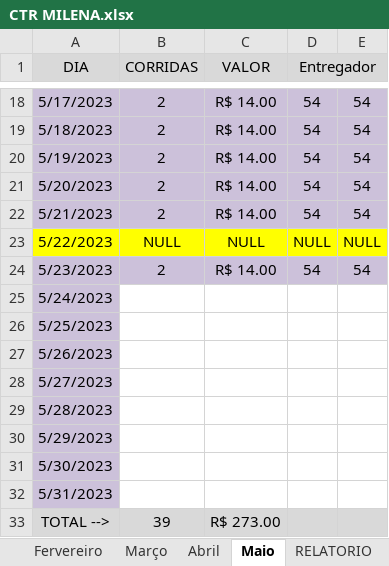
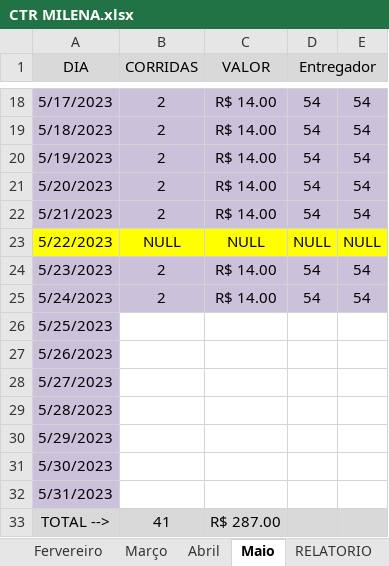
Before and after one commit to DanielGermanosilva/CORRIDAS, an Excel workbook: CTR MILENA.xlsx, sheet Maio, drawn as a sheet; only a part is shown, gaps mark what is left out; values as stored, in another font and other column widths than the file's, no borders; the diff names each change by its address in the sheet, - before the commit and + after, or states it on an @@ line.

Commit message:
Update CTR MILENA.xlsx

```diff
--- a/CTR MILENA.xlsx (sheet Maio)
+++ b/CTR MILENA.xlsx (sheet Maio)
-B25 (CORRIDAS): (empty)
+B25 (CORRIDAS): 2
-B25:E25 fill: none
+B25:E25 fill: #CCC1DA
-C25 (VALOR): (empty)
+C25 (VALOR): R$ 14.00
-D25 (Entregador): (empty)
+D25 (Entregador): 54
-E25: (empty)
+E25: 54
-B33 (CORRIDAS): 39
+B33 (CORRIDAS): 41
-C33 (VALOR): R$ 273.00
+C33 (VALOR): R$ 287.00
```
